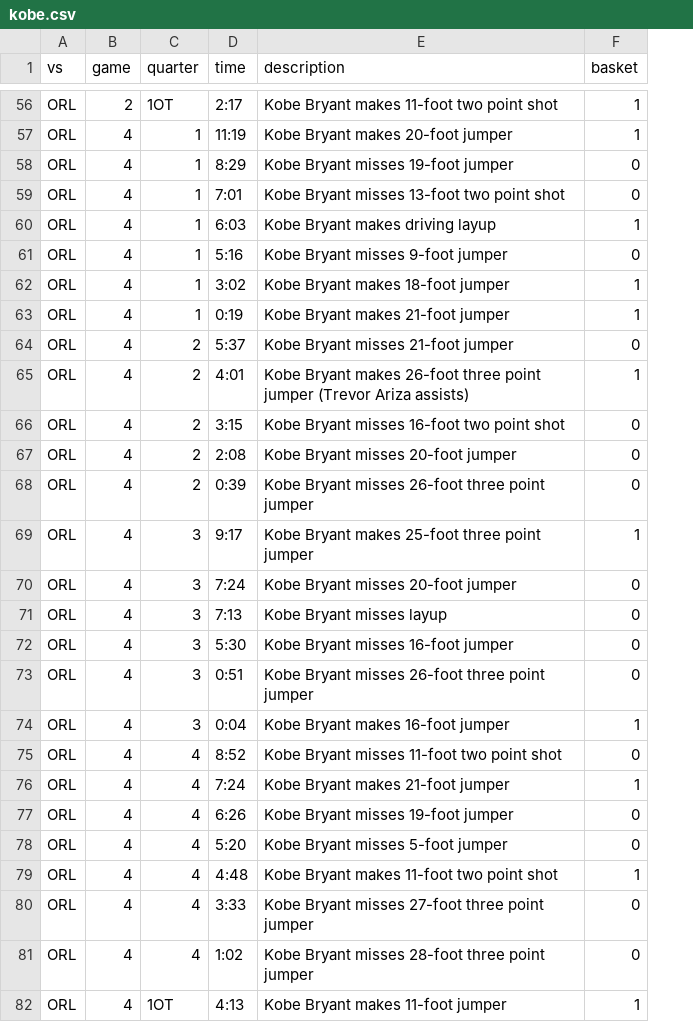
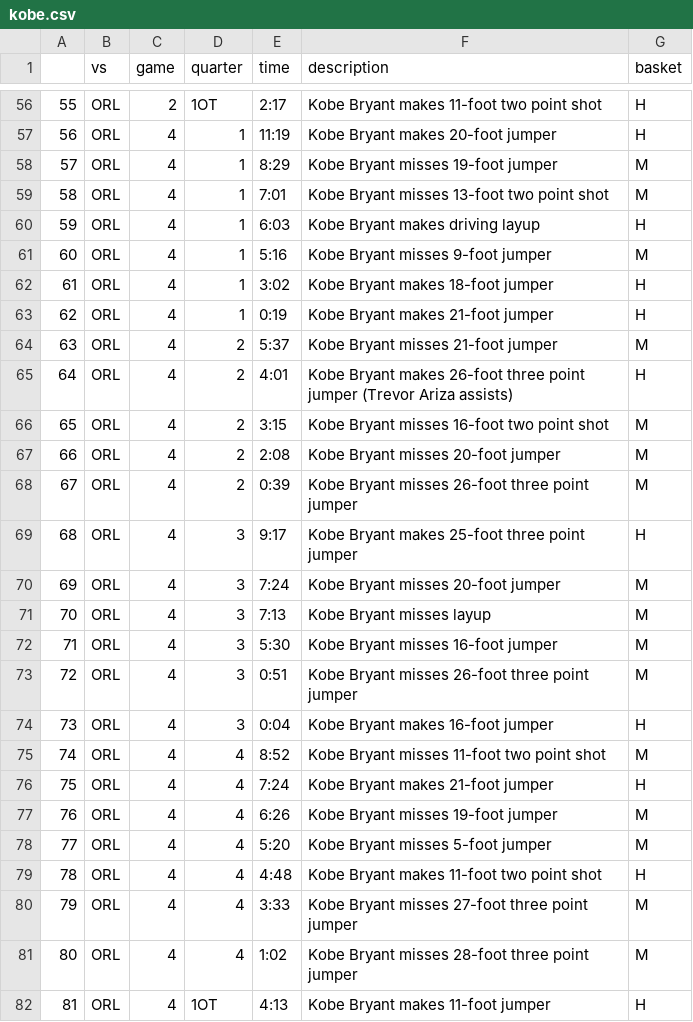
Before and after one commit to imranture/OpenIntroStats-Python, a CSV file: kobe.csv, drawn as a sheet; only a part is shown, gaps mark what is left out; addresses are those after the commit; the diff covers the shown part only; the diff names each change by its address in the sheet, - before the commit and + after, or states it on an @@ line.

```diff
--- a/kobe.csv
+++ b/kobe.csv
+column A, rows 56-82: 55 | 56 | 57 | 58 | 59 | 60 | 61 | 62 | 63 | 64 | 65 | 66 | 67 | 68 | 69 | 70 | 71 | 72 | 73 | 74 | 75 | 76 | 77 | 78 | 79 | 80 | 81
-G56:G57 (basket): 1
+G56:G57 (basket): H
-G58:G59 (basket): 0
+G58:G59 (basket): M
-G60 (basket): 1
+G60 (basket): H
-G61 (basket): 0
+G61 (basket): M
-G62:G63 (basket): 1
+G62:G63 (basket): H
-G64 (basket): 0
+G64 (basket): M
-G65 (basket): 1
+G65 (basket): H
-G66:G68 (basket): 0
+G66:G68 (basket): M
-G69 (basket): 1
+G69 (basket): H
-G70:G73 (basket): 0
+G70:G73 (basket): M
-G74 (basket): 1
+G74 (basket): H
-G75 (basket): 0
+G75 (basket): M
-G76 (basket): 1
+G76 (basket): H
-G77:G78 (basket): 0
+G77:G78 (basket): M
-G79 (basket): 1
+G79 (basket): H
-G80:G81 (basket): 0
+G80:G81 (basket): M
-G82 (basket): 1
+G82 (basket): H
```
Also changed, not shown: 106 edited cells elsewhere in this file.
